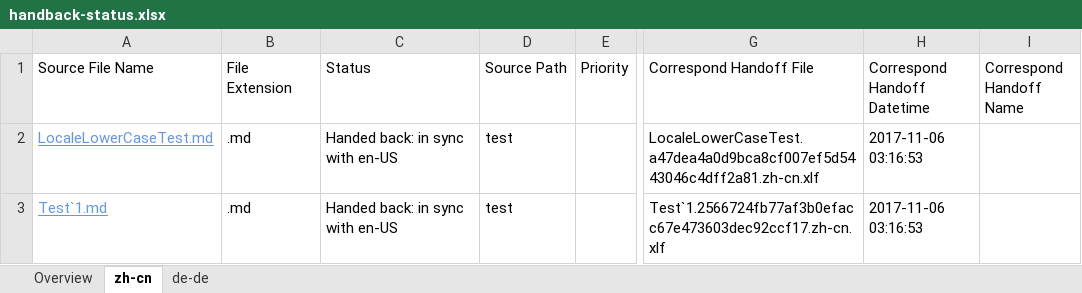
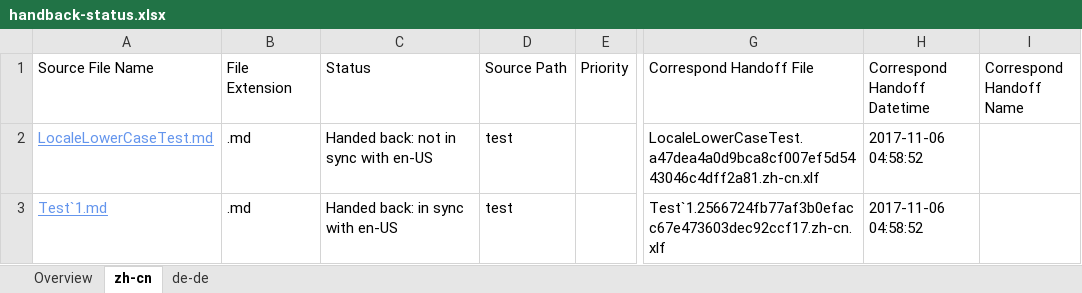
Before and after one commit to OpenLocalizationTestOrg/LocaleLowerCaseTest.handback, an Excel workbook: ol-handback/OpenLocalizationTestOrg/LocaleLowerCaseTest/master/handback-status.xlsx, sheet zh-cn, drawn as a sheet; only a part is shown, gaps mark what is left out; values as stored, in another font and other column widths than the file's, no borders; table styles not drawn; the diff names each change by its address in the sheet, - before the commit and + after, or states it on an @@ line.

```diff
--- a/ol-handback/OpenLocalizationTestOrg/LocaleLowerCaseTest/master/handback-status.xlsx (sheet zh-cn)
+++ b/ol-handback/OpenLocalizationTestOrg/LocaleLowerCaseTest/master/handback-status.xlsx (sheet zh-cn)
-C2 (Status): Handed back: in sync with en-US
+C2 (Status): Handed back: not in sync with en-US
-H2:H3 (Correspond Handoff Datetime): 2017-11-06 03:16:53
+H2:H3 (Correspond Handoff Datetime): 2017-11-06 04:58:52
```
Also changed, not shown: sheet de-de, sheet Overview, ol-handback/OpenLocalizationTestOrg/LocaleLowerCaseTest/master/localization-status.xlsx.
